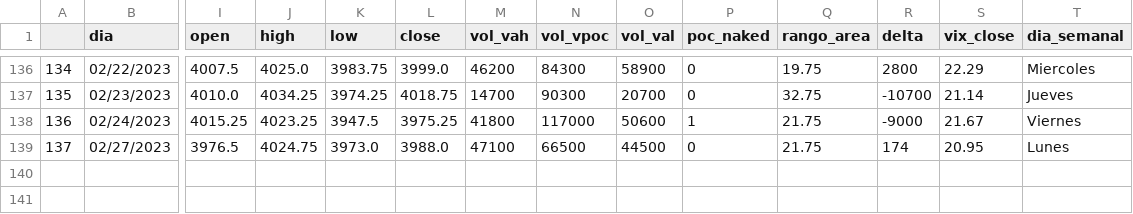
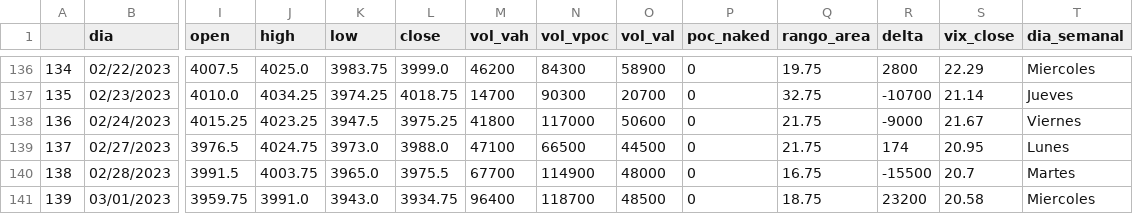
Before and after one commit to jbrass/Dashboard-Trader, a CSV file: Operativa/Diarios-ES.csv, drawn as a sheet; only a part is shown, gaps mark what is left out; rows hold the shown columns only; the diff names each change by its address in the sheet, - before the commit and + after, or states it on an @@ line.

```diff
--- a/Operativa/Diarios-ES.csv
+++ b/Operativa/Diarios-ES.csv
-P138 (poc_naked): 1
+P138 (poc_naked): 0
+row 140: 138 | 02/28/2023 | 3991.5 | 4003.75 | 3965.0 | 3975.5 | 67700 | 114900 | 48000 | 0 | 16.75 | -15500 | 20.7 | Martes
+row 141: 139 | 03/01/2023 | 3959.75 | 3991.0 | 3943.0 | 3934.75 | 96400 | 118700 | 48500 | 0 | 18.75 | 23200 | 20.58 | Miercoles
```
Also changed, not shown: Operativa/Diarios-NQ.csv.
